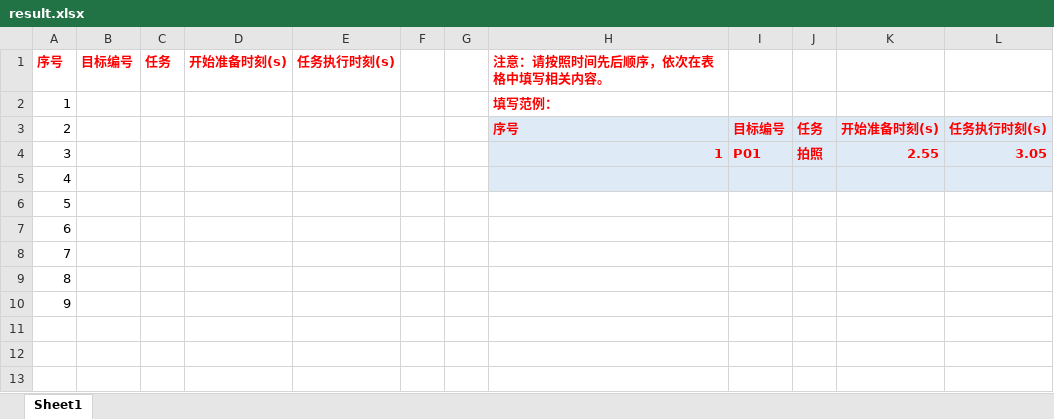
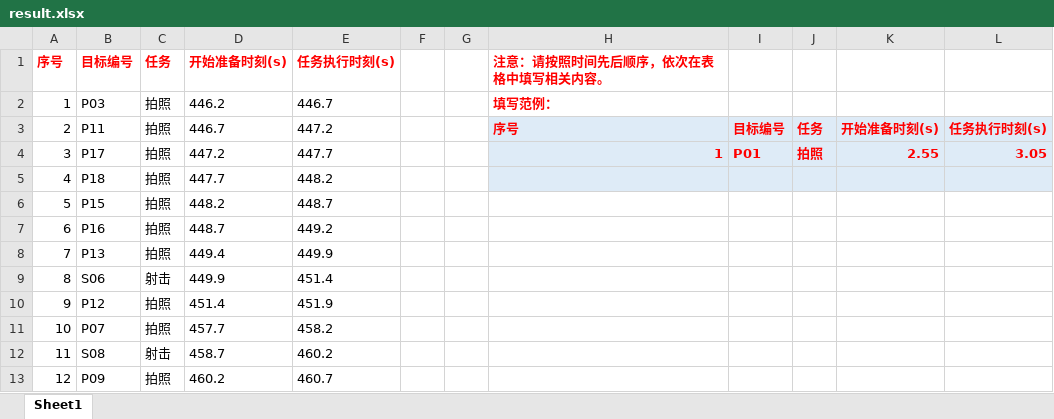
Before and after one commit to Happy2018new/math-model-training, an Excel workbook: 2026-09-01/problems/result.xlsx, sheet Sheet1, drawn as a sheet; only a part is shown; values as stored, in another font and other column widths than the file's, no borders; removed rows and columns are numbered as before the commit, all else as after; the diff covers the shown part only; the diff names each change by its address in the sheet, - before the commit and + after, or states it on an @@ line.

```diff
--- a/2026-09-01/problems/result.xlsx (sheet Sheet1)
+++ b/2026-09-01/problems/result.xlsx (sheet Sheet1)
-row 2: 1 |  |  |  |  |  |  | 填写范例：
+row 2: 1 | P03 | 拍照 | 446.2 | 446.7 |  |  | 填写范例：
-B3 (目标编号): (empty)
+B3 (目标编号): P11
-C3:C8 (任务): (empty)
+C3:C8 (任务): 拍照
-D3 (开始准备时刻(s)): (empty)
+D3 (开始准备时刻(s)): 446.7
-E3 (任务执行时刻(s)): (empty)
+E3 (任务执行时刻(s)): 447.2
-B4 (目标编号): (empty)
+B4 (目标编号): P17
-D4 (开始准备时刻(s)): (empty)
+D4 (开始准备时刻(s)): 447.2
-E4 (任务执行时刻(s)): (empty)
+E4 (任务执行时刻(s)): 447.7
-B5 (目标编号): (empty)
+B5 (目标编号): P18
-D5 (开始准备时刻(s)): (empty)
+D5 (开始准备时刻(s)): 447.7
-E5 (任务执行时刻(s)): (empty)
+E5 (任务执行时刻(s)): 448.2
-B6 (目标编号): (empty)
+B6 (目标编号): P15
-D6 (开始准备时刻(s)): (empty)
+D6 (开始准备时刻(s)): 448.2
-E6 (任务执行时刻(s)): (empty)
+E6 (任务执行时刻(s)): 448.7
-B7 (目标编号): (empty)
+B7 (目标编号): P16
-D7 (开始准备时刻(s)): (empty)
+D7 (开始准备时刻(s)): 448.7
-E7 (任务执行时刻(s)): (empty)
+E7 (任务执行时刻(s)): 449.2
-B8 (目标编号): (empty)
+B8 (目标编号): P13
-D8 (开始准备时刻(s)): (empty)
+D8 (开始准备时刻(s)): 449.4
-E8 (任务执行时刻(s)): (empty)
+E8 (任务执行时刻(s)): 449.9
-B9 (目标编号): (empty)
+B9 (目标编号): S06
-C9 (任务): (empty)
+C9 (任务): 射击
-D9 (开始准备时刻(s)): (empty)
+D9 (开始准备时刻(s)): 449.9
-E9 (任务执行时刻(s)): (empty)
+E9 (任务执行时刻(s)): 451.4
-B10 (目标编号): (empty)
+B10 (目标编号): P12
-C10 (任务): (empty)
+C10 (任务): 拍照
-D10 (开始准备时刻(s)): (empty)
+D10 (开始准备时刻(s)): 451.4
-E10 (任务执行时刻(s)): (empty)
+E10 (任务执行时刻(s)): 451.9
+row 11: 10 | P07 | 拍照 | 457.7 | 458.2
+row 12: 11 | S08 | 射击 | 458.7 | 460.2
+row 13: 12 | P09 | 拍照 | 460.2 | 460.7
```
Also changed, not shown: 21 added rows elsewhere in this sheet, 2 other files.
